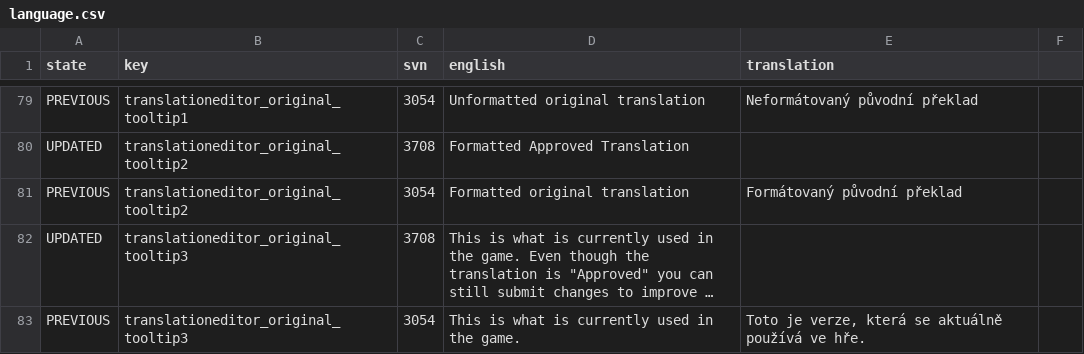
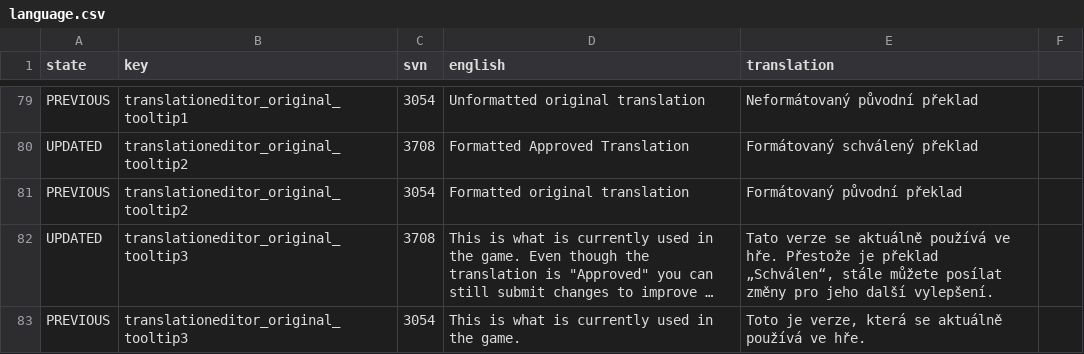
Before and after one commit to Totengeist/LastStarshipTranslations, a CSV file: latest/data/language/czech/language.csv, drawn as a sheet; only a part is shown, gaps mark what is left out; long unchanged cells end in …; the diff covers the shown part only; the diff names each change by its address in the sheet, - before the commit and + after, or states it on an @@ line.

Commit message:
Update Czech translation thanks to AndrewekCZ

```diff
--- a/latest/data/language/czech/language.csv
+++ b/latest/data/language/czech/language.csv
-E80 (translation): (empty)
+E80 (translation): Formátovaný schválený překlad
-E82 (translation): (empty)
+E82 (translation): Tato verze se aktuálně používá ve hře. Přestože je překlad „Schválen“, stále můžete posílat změny pro jeho další vylepšení.
```
Also changed, not shown: 23 edited cells elsewhere in this file.
